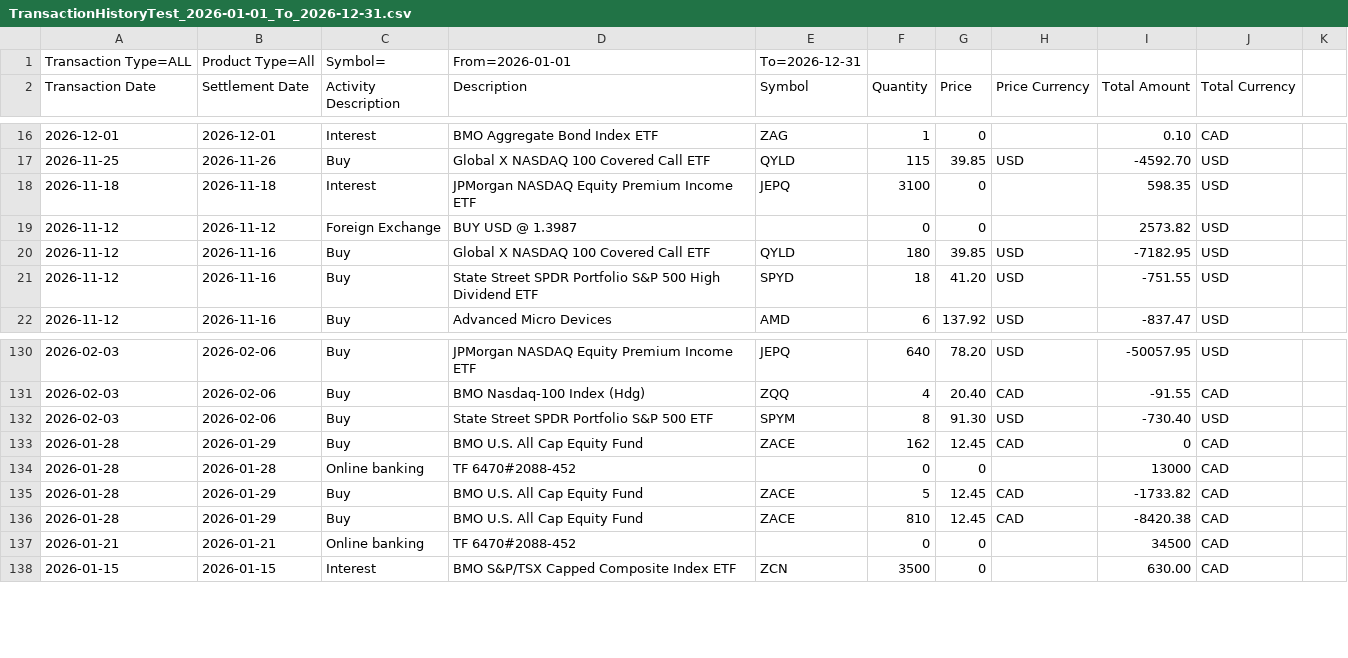
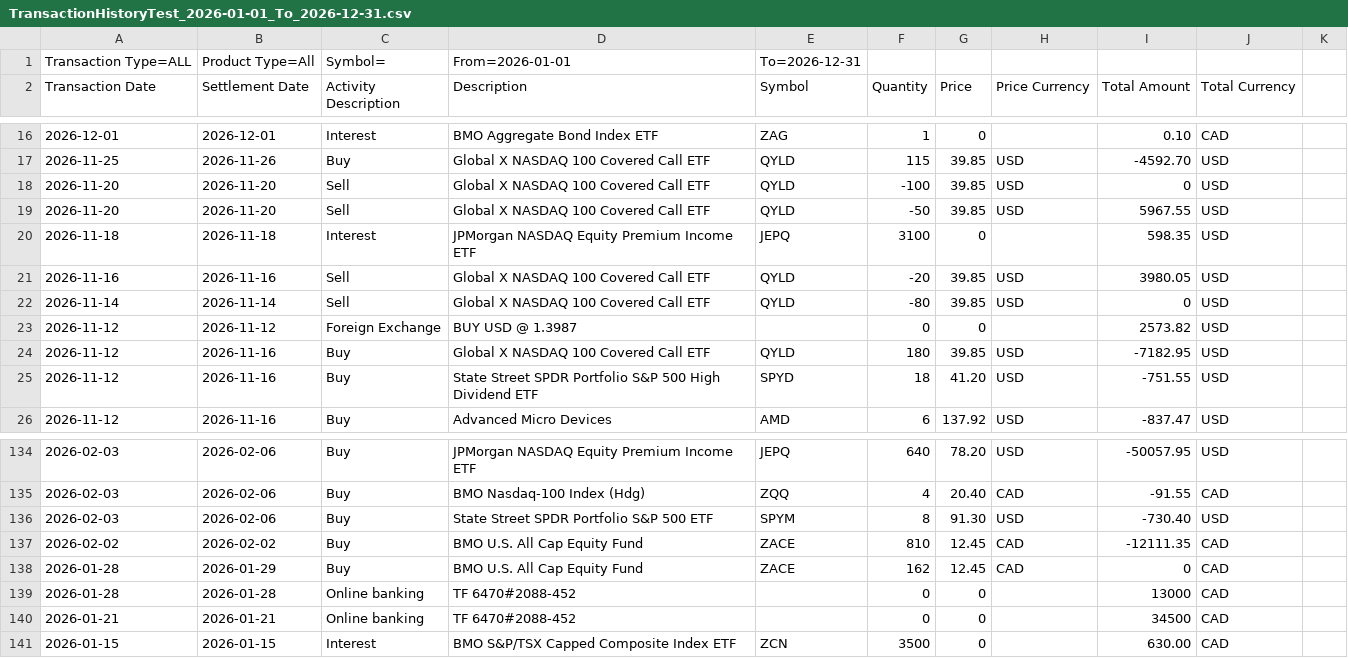
Before and after one commit to bluescan/bmoil2sharesight, a CSV file: Data/TransactionHistoryTest_2026-01-01_To_2026-12-31.csv, drawn as a sheet; only a part is shown, gaps mark what is left out; removed rows and columns are numbered as before the commit, all else as after; the diff names each change by its address in the sheet, - before the commit and + after, or states it on an @@ line.

Commit message:
Updated readme.  Made test data consistent.

```diff
--- a/Data/TransactionHistoryTest_2026-01-01_To_2026-12-31.csv
+++ b/Data/TransactionHistoryTest_2026-01-01_To_2026-12-31.csv
+row 18: 2026-11-20 | 2026-11-20 | Sell | Global X NASDAQ 100 Covered Call ETF | QYLD | -100 | 39.85 | USD | 0 | USD
+row 19: 2026-11-20 | 2026-11-20 | Sell | Global X NASDAQ 100 Covered Call ETF | QYLD | -50 | 39.85 | USD | 5967.55 | USD
+row 21: 2026-11-16 | 2026-11-16 | Sell | Global X NASDAQ 100 Covered Call ETF | QYLD | -20 | 39.85 | USD | 3980.05 | USD
+row 22: 2026-11-14 | 2026-11-14 | Sell | Global X NASDAQ 100 Covered Call ETF | QYLD | -80 | 39.85 | USD | 0 | USD
+row 137: 2026-02-02 | 2026-02-02 | Buy | BMO U.S. All Cap Equity Fund | ZACE | 810 | 12.45 | CAD | -12111.35 | CAD
-row 135: 2026-01-28 | 2026-01-29 | Buy | BMO U.S. All Cap Equity Fund | ZACE | 5 | 12.45 | CAD | -1733.82 | CAD
-row 136: 2026-01-28 | 2026-01-29 | Buy | BMO U.S. All Cap Equity Fund | ZACE | 810 | 12.45 | CAD | -8420.38 | CAD
```
Also changed, not shown: 1 other file.
